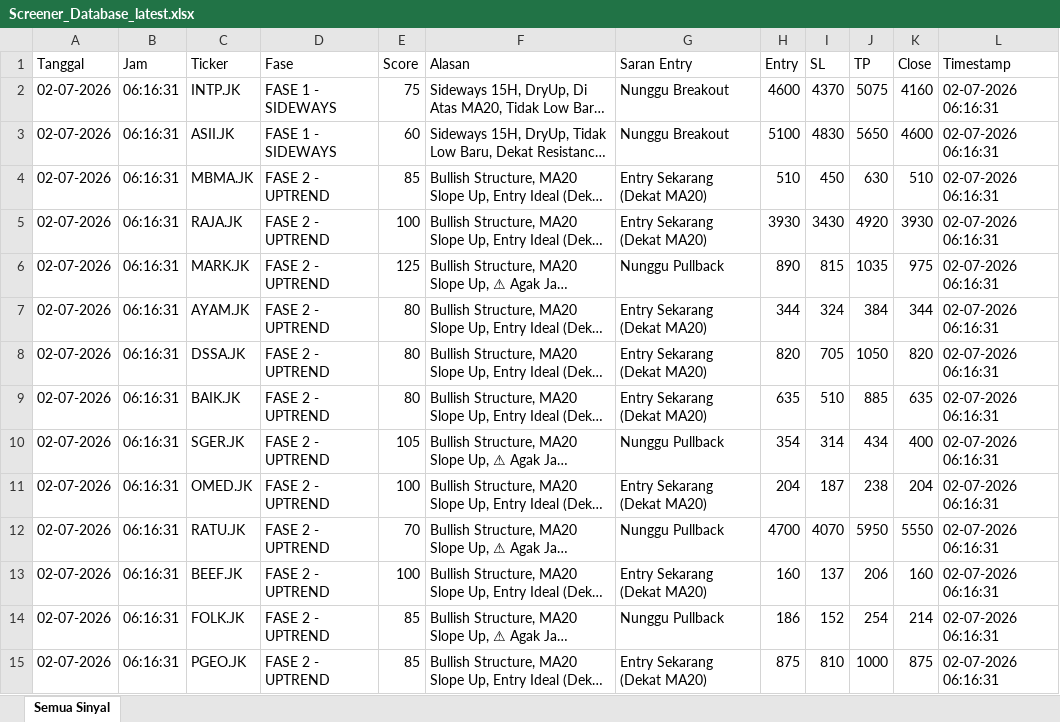
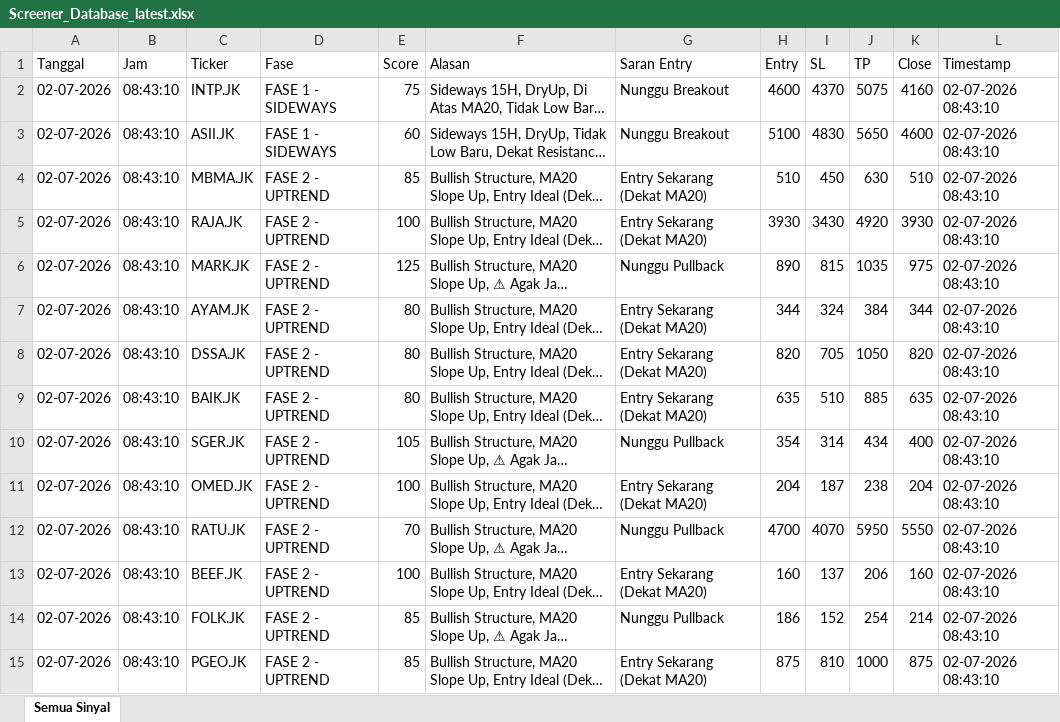
Before and after one commit to dedewhy/trading_screener, an Excel workbook: screener_output/Screener_Database_latest.xlsx, sheet Semua Sinyal, drawn as a sheet; only a part is shown; long unchanged cells end in …; values as stored, in another font and other column widths than the file's, no borders; the diff covers the shown part only; the diff names each change by its address in the sheet, - before the commit and + after, or states it on an @@ line.

Commit message:
Auto-update screener output 20260702_0844

```diff
--- a/screener_output/Screener_Database_latest.xlsx (sheet Semua Sinyal)
+++ b/screener_output/Screener_Database_latest.xlsx (sheet Semua Sinyal)
-B2:B15 (Jam): 06:16:31
+B2:B15 (Jam): 08:43:10
-L2:L15 (Timestamp): 02-07-2026 06:16:31
+L2:L15 (Timestamp): 02-07-2026 08:43:10
```
Also changed, not shown: 114 edited cells elsewhere in this sheet.
